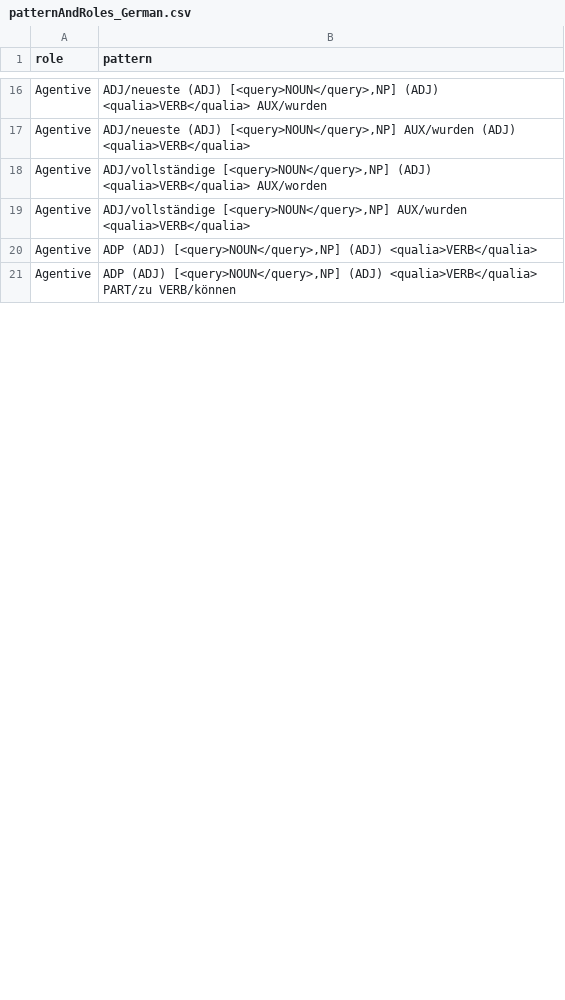
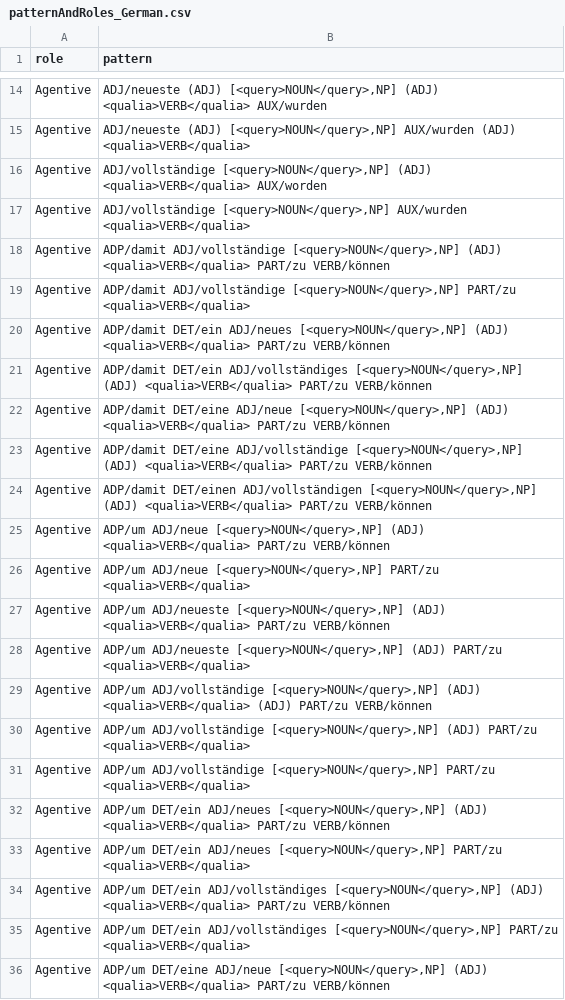
Before and after one commit to recap-utr/qualiAssistant, a CSV file: data/patternAndRoles_German.csv, drawn as a sheet; only a part is shown, gaps mark what is left out; the diff covers the shown part only.

Commit message:
update patterns to find German Qualia structures

```diff
--- a/data/patternAndRoles_German.csv
+++ b/data/patternAndRoles_German.csv
@@ -19,3 +17,20 @@ Agentive;ADJ/vollständige [<query>NOUN</query>,NP] (ADJ) <qualia>VERB</qualia>
 Agentive;ADJ/vollständige [<query>NOUN</query>,NP] AUX/wurden <qualia>VERB</qualia>
-Agentive;ADP (ADJ) [<query>NOUN</query>,NP] (ADJ) <qualia>VERB</qualia>
-Agentive;ADP (ADJ) [<query>NOUN</query>,NP] (ADJ) <qualia>VERB</qualia> PART/zu VERB/können
+Agentive;ADP/damit ADJ/vollständige [<query>NOUN</query>,NP] (ADJ) <qualia>VERB</qualia> PART/zu VERB/können
+Agentive;ADP/damit ADJ/vollständige [<query>NOUN</query>,NP] PART/zu <qualia>VERB</qualia>
+Agentive;ADP/damit DET/ein ADJ/neues [<query>NOUN</query>,NP] (ADJ) <qualia>VERB</qualia> PART/zu VERB/können
+Agentive;ADP/damit DET/ein ADJ/vollständiges [<query>NOUN</query>,NP] (ADJ) <qualia>VERB</qualia> PART/zu VERB/können
+Agentive;ADP/damit DET/eine ADJ/neue [<query>NOUN</query>,NP] (ADJ) <qualia>VERB</qualia> PART/zu VERB/können
+Agentive;ADP/damit DET/eine ADJ/vollständige [<query>NOUN</query>,NP] (ADJ) <qualia>VERB</qualia> PART/zu VERB/können
+Agentive;ADP/damit DET/einen ADJ/vollständigen [<query>NOUN</query>,NP] (ADJ) <qualia>VERB</qualia> PART/zu VERB/können
+Agentive;ADP/um ADJ/neue [<query>NOUN</query>,NP] (ADJ) <qualia>VERB</qualia> PART/zu VERB/können
+Agentive;ADP/um ADJ/neue [<query>NOUN</query>,NP] PART/zu <qualia>VERB</qualia>
+Agentive;ADP/um ADJ/neueste [<query>NOUN</query>,NP] (ADJ) <qualia>VERB</qualia> PART/zu VERB/können
+Agentive;ADP/um ADJ/neueste [<query>NOUN</query>,NP] (ADJ) PART/zu <qualia>VERB</qualia>
+Agentive;ADP/um ADJ/vollständige [<query>NOUN</query>,NP] (ADJ) <qualia>VERB</qualia> (ADJ) PART/zu VERB/können
+Agentive;ADP/um ADJ/vollständige [<query>NOUN</query>,NP] (ADJ) PART/zu <qualia>VERB</qualia>
+Agentive;ADP/um ADJ/vollständige [<query>NOUN</query>,NP] PART/zu <qualia>VERB</qualia>
+Agentive;ADP/um DET/ein ADJ/neues [<query>NOUN</query>,NP] (ADJ) <qualia>VERB</qualia> PART/zu VERB/können
+Agentive;ADP/um DET/ein ADJ/neues [<query>NOUN</query>,NP] PART/zu <qualia>VERB</qualia>
+Agentive;ADP/um DET/ein ADJ/vollständiges [<query>NOUN</query>,NP] (ADJ) <qualia>VERB</qualia> PART/zu VERB/können
+Agentive;ADP/um DET/ein ADJ/vollständiges [<query>NOUN</query>,NP] PART/zu <qualia>VERB</qualia>
+Agentive;ADP/um DET/eine ADJ/neue [<query>NOUN</query>,NP] (ADJ) <qualia>VERB</qualia> PART/zu VERB/können
```
Also changed, not shown: 14 added rows, 2 removed rows and 5 edited cells elsewhere in this file.
